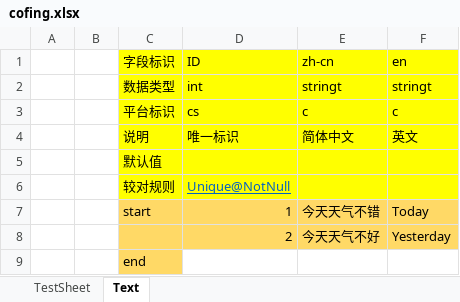
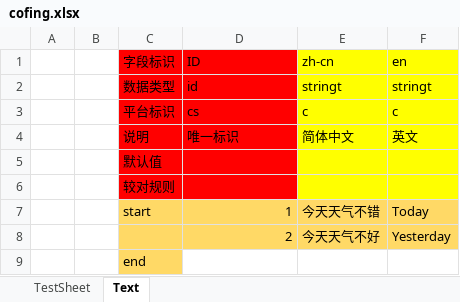
Before and after one commit to liyubin724/DotGameTools, an Excel workbook: cofing.xlsx, sheet Text, drawn as a sheet; values as stored, in another font and other column widths than the file's, no borders; the diff names each change by its address in the sheet, - before the commit and + after, or states it on an @@ line.

```diff
--- a/cofing.xlsx (sheet Text)
+++ b/cofing.xlsx (sheet Text)
-C1:D6 fill: #FFFF00
+C1:D6 fill: #FF0000
-D2 (ID): int
+D2 (ID): id
-D6 (ID): Unique@NotNull
+D6 (ID): (empty)
```
Also changed, not shown: sheet TestSheet, 4 other files.
